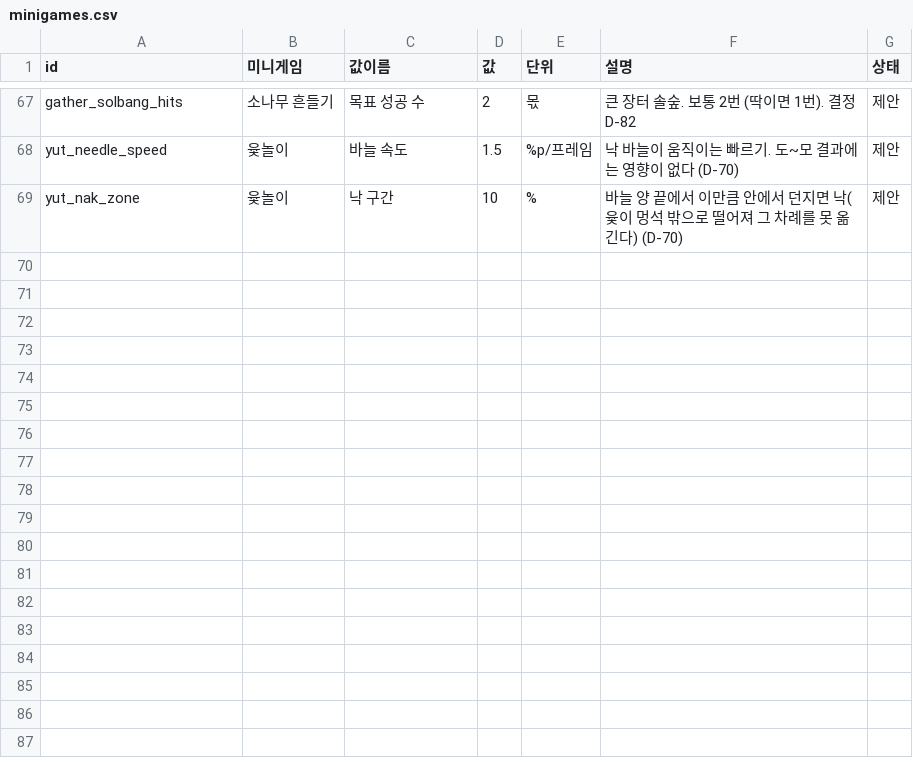
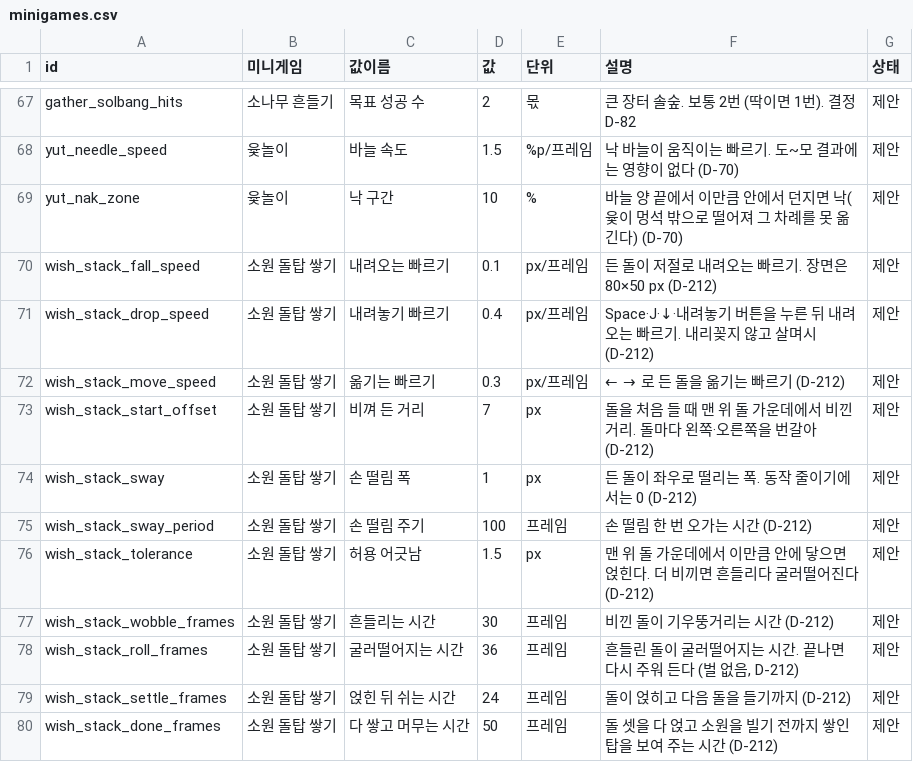
Before and after one commit to MATTTTJ/PACKOON, a CSV file: design/data/minigames.csv, drawn as a sheet; only a part is shown, gaps mark what is left out; the diff names each change by its address in the sheet, - before the commit and + after, or states it on an @@ line.

```diff
--- a/design/data/minigames.csv
+++ b/design/data/minigames.csv
+row 70: wish_stack_fall_speed | 소원 돌탑 쌓기 | 내려오는 빠르기 | 0.1 | px/프레임 | 든 돌이 저절로 내려오는 빠르기. 장면은 80×50 px (D-212) | 제안
+row 71: wish_stack_drop_speed | 소원 돌탑 쌓기 | 내려놓기 빠르기 | 0.4 | px/프레임 | Space·J·↓·내려놓기 버튼을 누른 뒤 내려오는 빠르기. 내리꽂지 않고 살며시 (D-212) | 제안
+row 72: wish_stack_move_speed | 소원 돌탑 쌓기 | 옮기는 빠르기 | 0.3 | px/프레임 | ← → 로 든 돌을 옮기는 빠르기 (D-212) | 제안
+row 73: wish_stack_start_offset | 소원 돌탑 쌓기 | 비껴 든 거리 | 7 | px | 돌을 처음 들 때 맨 위 돌 가운데에서 비낀 거리. 돌마다 왼쪽·오른쪽을 번갈아 (D-212) | 제안
+row 74: wish_stack_sway | 소원 돌탑 쌓기 | 손 떨림 폭 | 1 | px | 든 돌이 좌우로 떨리는 폭. 동작 줄이기에서는 0 (D-212) | 제안
+row 75: wish_stack_sway_period | 소원 돌탑 쌓기 | 손 떨림 주기 | 100 | 프레임 | 손 떨림 한 번 오가는 시간 (D-212) | 제안
+row 76: wish_stack_tolerance | 소원 돌탑 쌓기 | 허용 어긋남 | 1.5 | px | 맨 위 돌 가운데에서 이만큼 안에 닿으면 얹힌다. 더 비끼면 흔들리다 굴러떨어진다 (D-212) | 제안
+row 77: wish_stack_wobble_frames | 소원 돌탑 쌓기 | 흔들리는 시간 | 30 | 프레임 | 비낀 돌이 기우뚱거리는 시간 (D-212) | 제안
+row 78: wish_stack_roll_frames | 소원 돌탑 쌓기 | 굴러떨어지는 시간 | 36 | 프레임 | 흔들린 돌이 굴러떨어지는 시간. 끝나면 다시 주워 든다 (벌 없음, D-212) | 제안
+row 79: wish_stack_settle_frames | 소원 돌탑 쌓기 | 얹힌 뒤 쉬는 시간 | 24 | 프레임 | 돌이 얹히고 다음 돌을 들기까지 (D-212) | 제안
+row 80: wish_stack_done_frames | 소원 돌탑 쌓기 | 다 쌓고 머무는 시간 | 50 | 프레임 | 돌 셋을 다 얹고 소원을 빌기 전까지 쌓인 탑을 보여 주는 시간 (D-212) | 제안
```
Also changed, not shown: design/data/decisions.csv, 8 other files.
